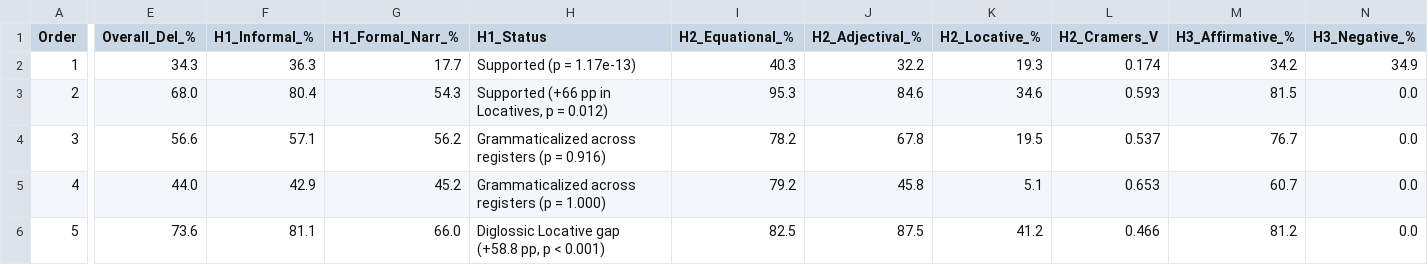
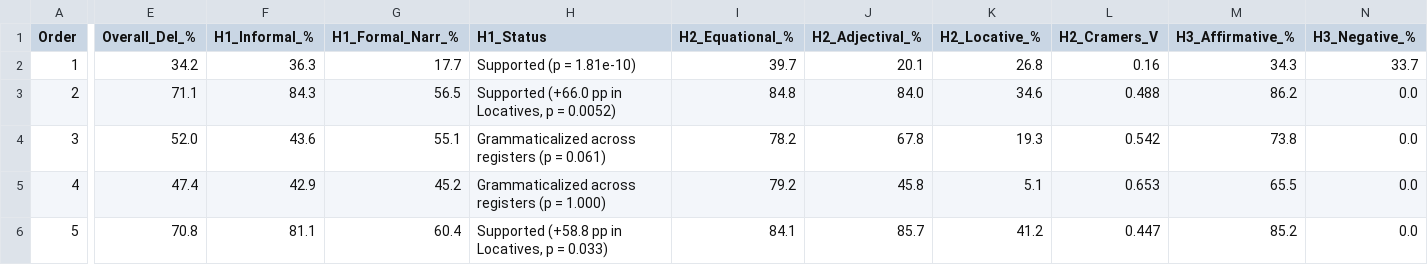
Before and after one commit to nitishgupt100/language_cognition_computation, a CSV file: materials/data/cross_linguistic_summary_metrics.csv, drawn as a sheet; only a part is shown, gaps mark what is left out; the diff covers the shown part only; the diff names each change by its address in the sheet, - before the commit and + after, or states it on an @@ line.

```diff
--- a/materials/data/cross_linguistic_summary_metrics.csv
+++ b/materials/data/cross_linguistic_summary_metrics.csv
-E2 (Overall_Del_%): 34.3
+E2 (Overall_Del_%): 34.2
-H2 (H1_Status): Supported (p = 1.17e-13)
+H2 (H1_Status): Supported (p = 1.81e-10)
-I2 (H2_Equational_%): 40.3
+I2 (H2_Equational_%): 39.7
-J2 (H2_Adjectival_%): 32.2
+J2 (H2_Adjectival_%): 20.1
-K2 (H2_Locative_%): 19.3
+K2 (H2_Locative_%): 26.8
-L2 (H2_Cramers_V): 0.174
+L2 (H2_Cramers_V): 0.16
-M2 (H3_Affirmative_%): 34.2
+M2 (H3_Affirmative_%): 34.3
-N2 (H3_Negative_%): 34.9
+N2 (H3_Negative_%): 33.7
-E3 (Overall_Del_%): 68.0
+E3 (Overall_Del_%): 71.1
-F3 (H1_Informal_%): 80.4
+F3 (H1_Informal_%): 84.3
-G3 (H1_Formal_Narr_%): 54.3
+G3 (H1_Formal_Narr_%): 56.5
-H3 (H1_Status): Supported (+66 pp in Locatives, p = 0.012)
+H3 (H1_Status): Supported (+66.0 pp in Locatives, p = 0.0052)
-I3 (H2_Equational_%): 95.3
+I3 (H2_Equational_%): 84.8
-J3 (H2_Adjectival_%): 84.6
+J3 (H2_Adjectival_%): 84.0
-L3 (H2_Cramers_V): 0.593
+L3 (H2_Cramers_V): 0.488
-M3 (H3_Affirmative_%): 81.5
+M3 (H3_Affirmative_%): 86.2
-E4 (Overall_Del_%): 56.6
+E4 (Overall_Del_%): 52.0
-F4 (H1_Informal_%): 57.1
+F4 (H1_Informal_%): 43.6
-G4 (H1_Formal_Narr_%): 56.2
+G4 (H1_Formal_Narr_%): 55.1
-H4 (H1_Status): Grammaticalized across registers (p = 0.916)
+H4 (H1_Status): Grammaticalized across registers (p = 0.061)
-K4 (H2_Locative_%): 19.5
+K4 (H2_Locative_%): 19.3
-L4 (H2_Cramers_V): 0.537
+L4 (H2_Cramers_V): 0.542
-M4 (H3_Affirmative_%): 76.7
+M4 (H3_Affirmative_%): 73.8
-E5 (Overall_Del_%): 44.0
+E5 (Overall_Del_%): 47.4
-M5 (H3_Affirmative_%): 60.7
+M5 (H3_Affirmative_%): 65.5
-E6 (Overall_Del_%): 73.6
+E6 (Overall_Del_%): 70.8
-G6 (H1_Formal_Narr_%): 66.0
+G6 (H1_Formal_Narr_%): 60.4
-H6 (H1_Status): Diglossic Locative gap (+58.8 pp, p < 0.001)
+H6 (H1_Status): Supported (+58.8 pp in Locatives, p = 0.033)
-I6 (H2_Equational_%): 82.5
+I6 (H2_Equational_%): 84.1
-J6 (H2_Adjectival_%): 87.5
+J6 (H2_Adjectival_%): 85.7
-L6 (H2_Cramers_V): 0.466
+L6 (H2_Cramers_V): 0.447
-M6 (H3_Affirmative_%): 81.2
+M6 (H3_Affirmative_%): 85.2
```
Also changed, not shown: 1 edited cell elsewhere in this file, materials/data/assamese/assamese_clean_nonverbal.csv, materials/data/assamese/formal_assamese.csv, 21 other files.
